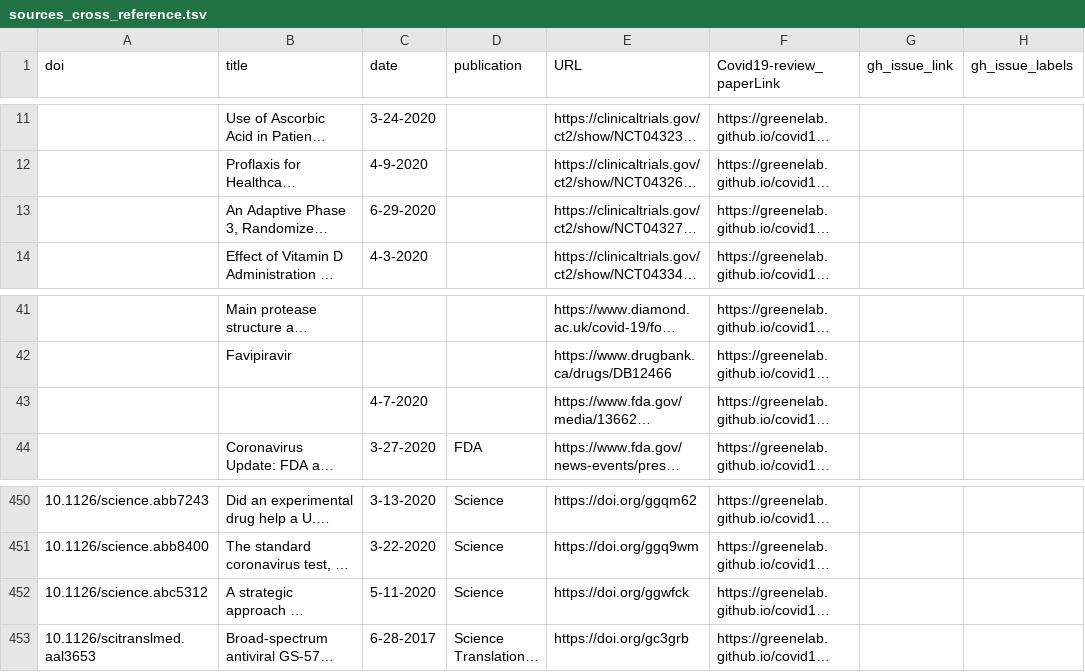
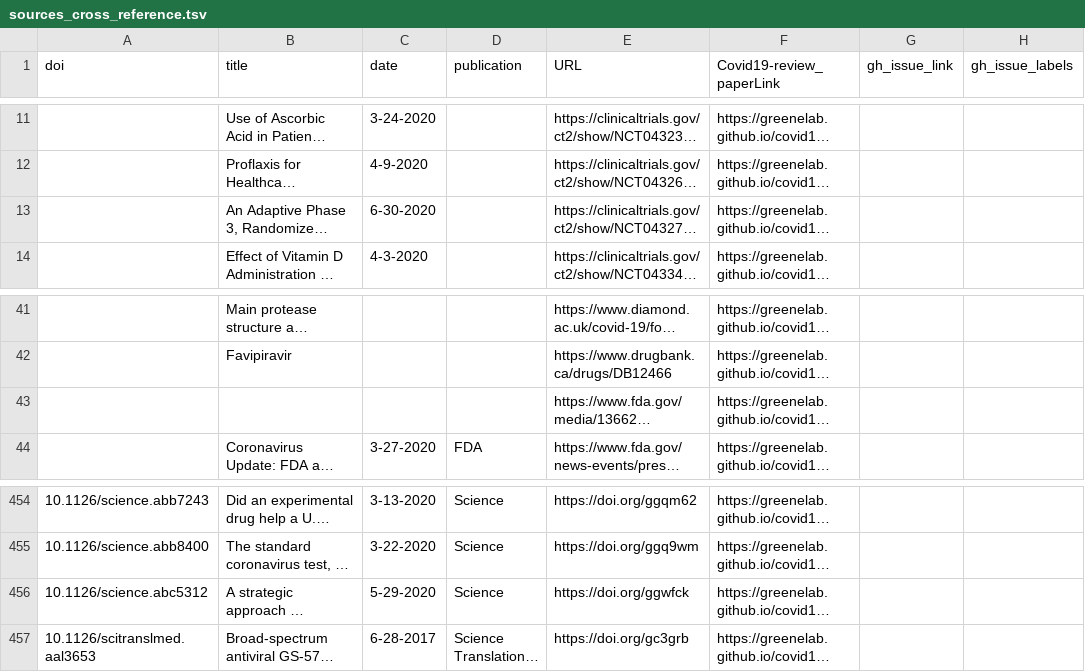
Before and after one commit to greenelab/covid19-review, a TSV file: sources_cross_reference.tsv, drawn as a sheet; only a part is shown, gaps mark what is left out; long unchanged cells end in …; addresses are those after the commit; the diff covers the shown part only; the diff names each change by its address in the sheet, - before the commit and + after, or states it on an @@ line.

```diff
--- a/sources_cross_reference.tsv
+++ b/sources_cross_reference.tsv
-C13 (date): 6-29-2020
+C13 (date): 6-30-2020
-C43 (date): 4-7-2020
+C43 (date): (empty)
-C456 (date): 5-11-2020
+C456 (date): 5-29-2020
```
Also changed, not shown: 5 added rows and 9 edited cells elsewhere in this file, citations.tsv, 7 other files.
